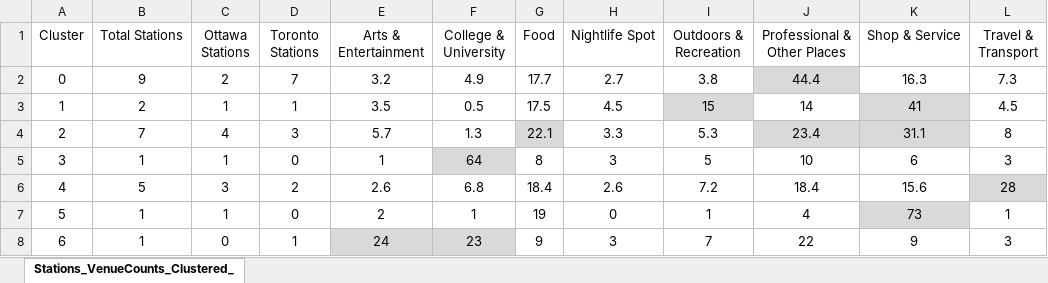
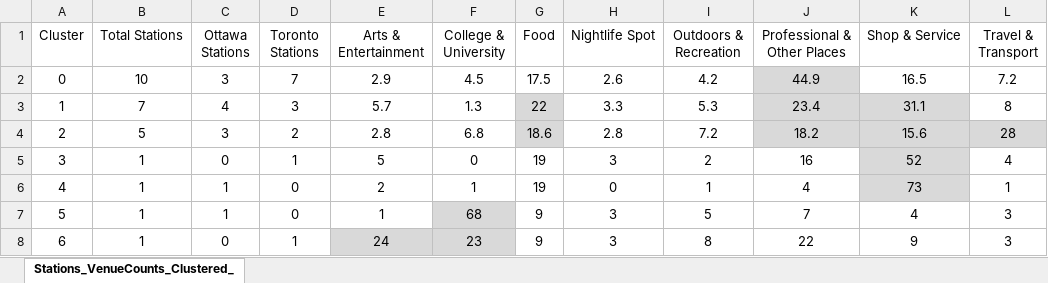
Before and after one commit to AMacumber/Coursera_Capstone, an Excel workbook: Macumber_Coursera_Capstone_Table03.xlsx, sheet Stations_VenueCounts_Clustered_, drawn as a sheet; values as stored, in another font and other column widths than the file's, no borders; removed rows and columns are numbered as before the commit, all else as after; the diff names each change by its address in the sheet, - before the commit and + after, or states it on an @@ line.

```diff
--- a/Macumber_Coursera_Capstone_Table03.xlsx (sheet Stations_VenueCounts_Clustered_)
+++ b/Macumber_Coursera_Capstone_Table03.xlsx (sheet Stations_VenueCounts_Clustered_)
-B2 (Total Stations): 9
+B2 (Total Stations): 10
-C2 (Ottawa Stations): 2
+C2 (Ottawa Stations): 3
-E2 (Arts & Entertainment): 3.2
+E2 (Arts & Entertainment): 2.9
-F2 (College & University): 4.9
+F2 (College & University): 4.5
-G2 (Food): 17.7
+G2 (Food): 17.5
-H2 (Nightlife Spot): 2.7
+H2 (Nightlife Spot): 2.6
-I2 (Outdoors & Recreation): 3.8
+I2 (Outdoors & Recreation): 4.2
-J2 (Professional & Other Places): 44.4
+J2 (Professional & Other Places): 44.9
-K2 (Shop & Service): 16.3
+K2 (Shop & Service): 16.5
-L2 (Travel & Transport): 7.3
+L2 (Travel & Transport): 7.2
-row 3: 1 | 2 | 1 | 1 | 3.5 | 0.5 | 17.5 | 4.5 | 15 | 14 | 41 | 4.5
-A3 (Cluster): 2
+A3 (Cluster): 1
-G3 (Food): 22.1
+G3 (Food): 22
+row 4: 2 | 5 | 3 | 2 | 2.8 | 6.8 | 18.6 | 2.8 | 7.2 | 18.2 | 15.6 | 28
-C5 (Ottawa Stations): 1
+C5 (Ottawa Stations): 0
-D5 (Toronto Stations): 0
+D5 (Toronto Stations): 1
-E5 (Arts & Entertainment): 1
+E5 (Arts & Entertainment): 5
-F5 (College & University): 64
+F5 (College & University): 0
-F5 fill: #D9D9D9
+F5 fill: none
-G5 (Food): 8
+G5 (Food): 19
-I5 (Outdoors & Recreation): 5
+I5 (Outdoors & Recreation): 2
-J5 (Professional & Other Places): 10
+J5 (Professional & Other Places): 16
-K5 (Shop & Service): 6
+K5 (Shop & Service): 52
-K5 fill: none
+K5 fill: #D9D9D9
-L5 (Travel & Transport): 3
+L5 (Travel & Transport): 4
-row 6: 4 | 5 | 3 | 2 | 2.6 | 6.8 | 18.4 | 2.6 | 7.2 | 18.4 | 15.6 | 28
-A6 (Cluster): 5
+A6 (Cluster): 4
+row 7: 5 | 1 | 1 | 0 | 1 | 68 | 9 | 3 | 5 | 7 | 4 | 3
-I8 (Outdoors & Recreation): 7
+I8 (Outdoors & Recreation): 8
```
Also changed, not shown: Macumber_Coursera_Capstone_Table01.xlsx, Macumber_Coursera_Capstone_Table02.xlsx, 7 other files.
